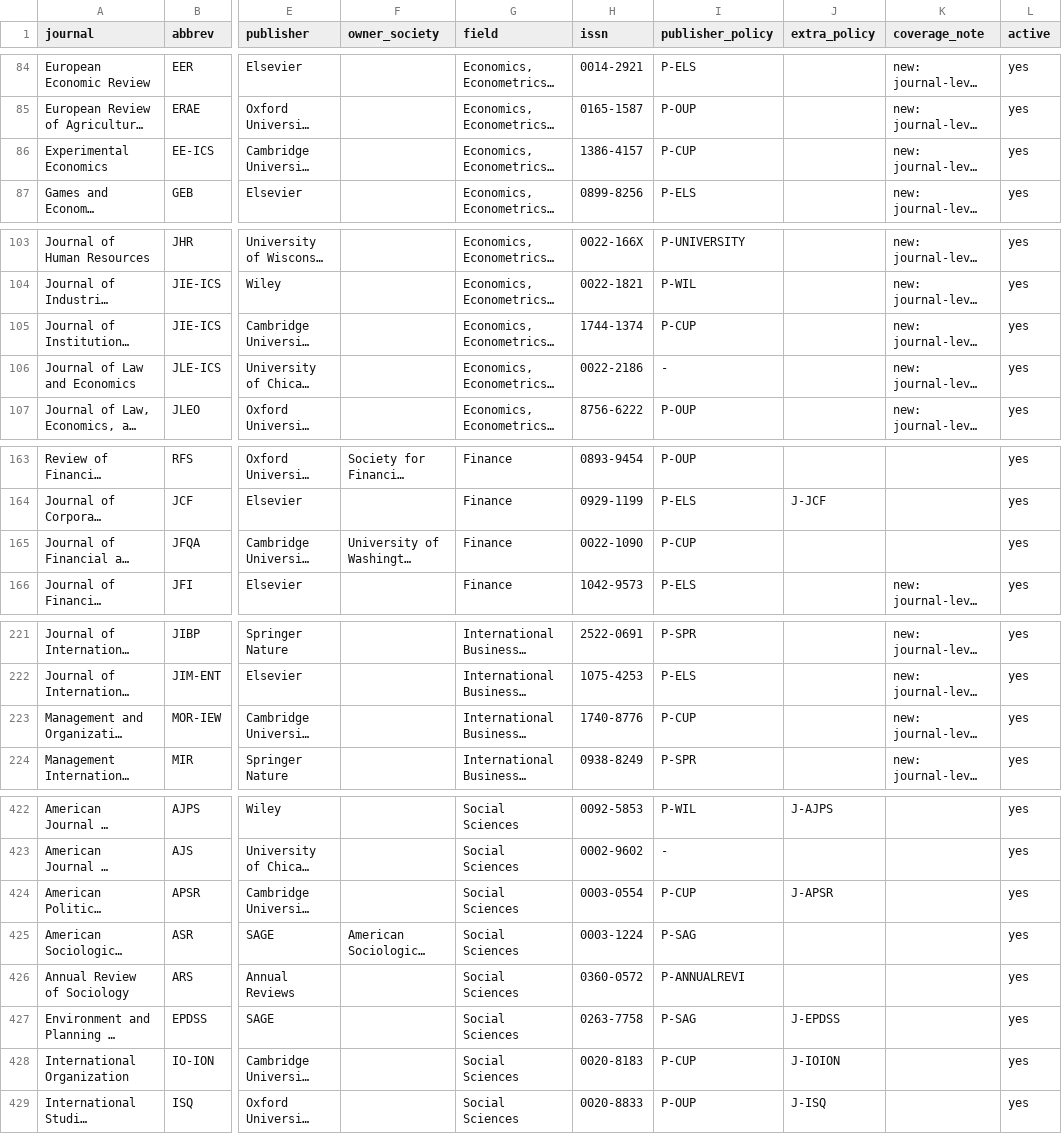
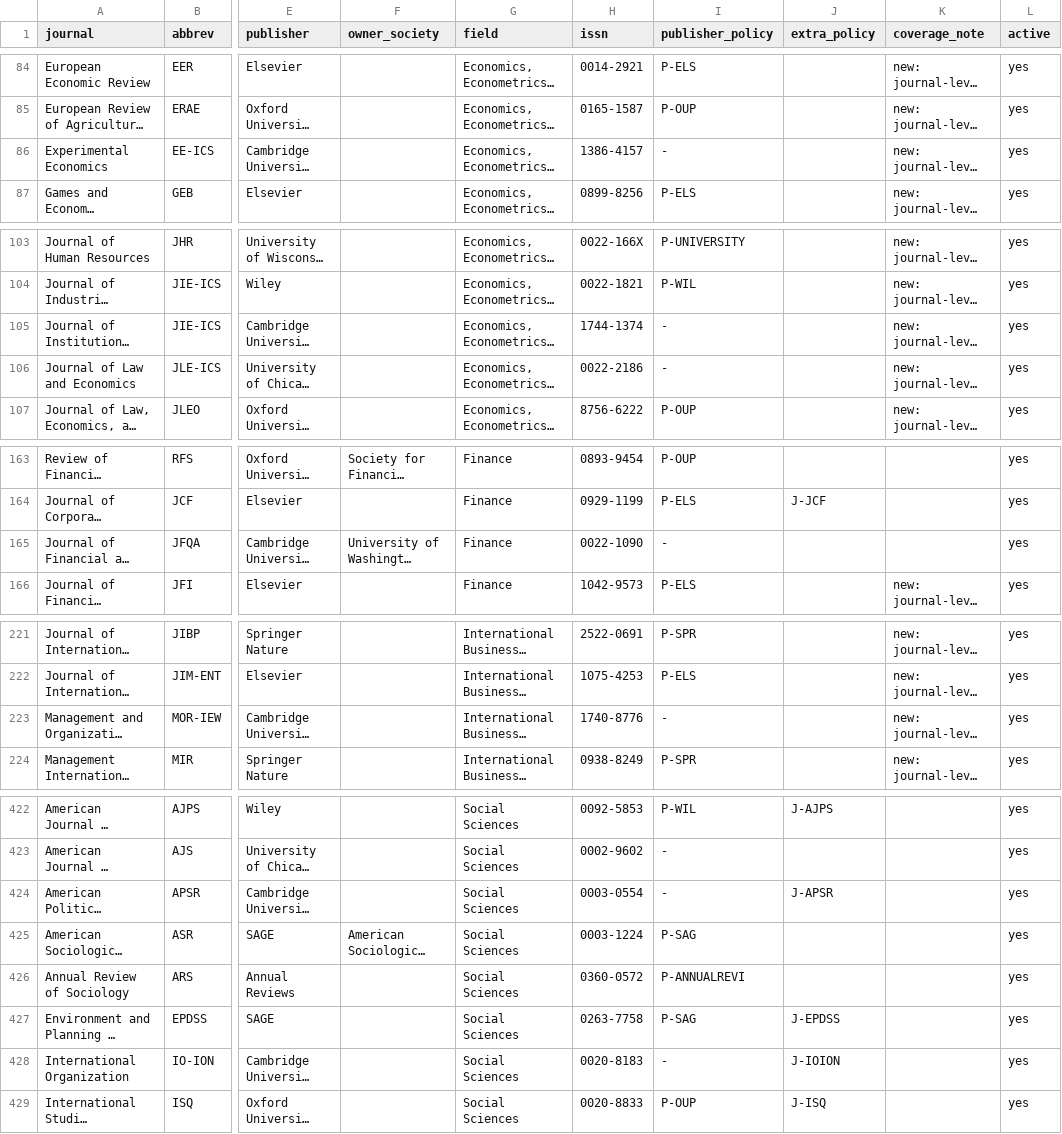
Before and after one commit to tmandler/ai-policy-tracker, a CSV file: data/journals.csv, drawn as a sheet; only a part is shown, gaps mark what is left out; long unchanged cells end in …; the diff covers the shown part only; the diff names each change by its address in the sheet, - before the commit and + after, or states it on an @@ line.

```diff
--- a/data/journals.csv
+++ b/data/journals.csv
-I86 (publisher_policy): P-CUP
+I86 (publisher_policy): -
-I105 (publisher_policy): P-CUP
+I105 (publisher_policy): -
-I165 (publisher_policy): P-CUP
+I165 (publisher_policy): -
-I223 (publisher_policy): P-CUP
+I223 (publisher_policy): -
-I424 (publisher_policy): P-CUP
+I424 (publisher_policy): -
-I428 (publisher_policy): P-CUP
+I428 (publisher_policy): -
```
Also changed, not shown: 10 edited cells elsewhere in this file, data/policy_sources.csv, 4 other files.
